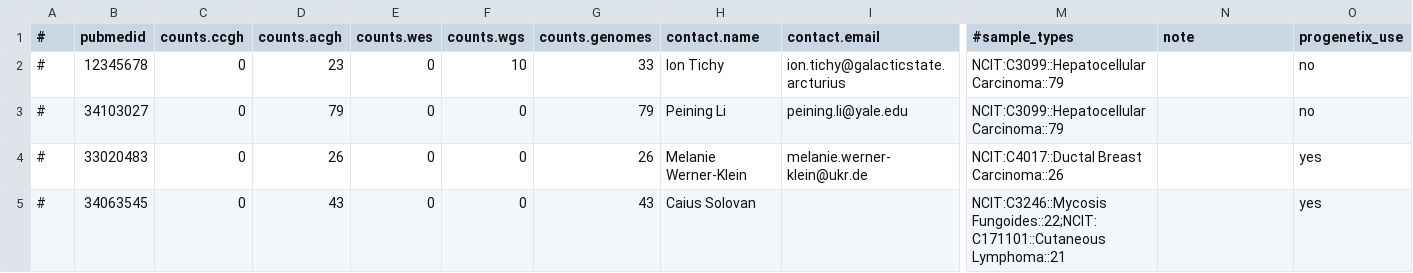
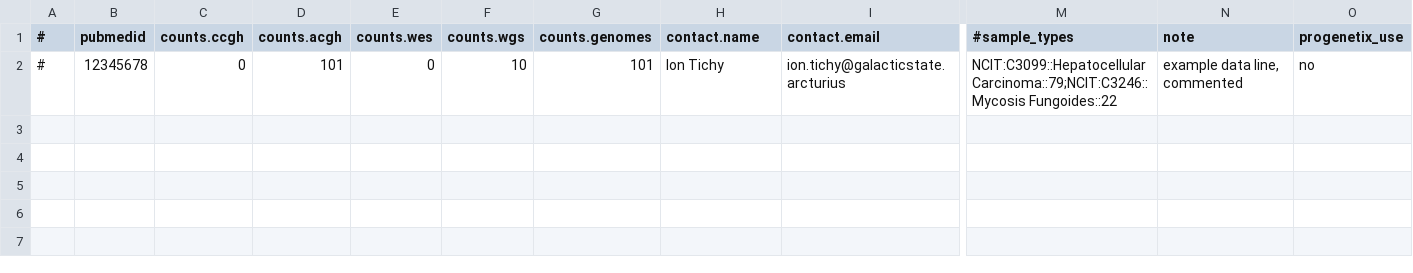
Before and after one commit to baudisgroup/oncopubs, a TSV file: genome-screening-articles-template.tsv, drawn as a sheet; only a part is shown, gaps mark what is left out; rows hold the shown columns only; the diff names each change by its address in the sheet, - before the commit and + after, or states it on an @@ line.

Commit message:
Update genome-screening-articles-template.tsv

```diff
--- a/genome-screening-articles-template.tsv
+++ b/genome-screening-articles-template.tsv
-D2 (counts.acgh): 23
+D2 (counts.acgh): 101
-G2 (counts.genomes): 33
+G2 (counts.genomes): 101
-M2 (#sample_types): NCIT:C3099::Hepatocellular Carcinoma::79
+M2 (#sample_types): NCIT:C3099::Hepatocellular Carcinoma::79;NCIT:C3246::Mycosis Fungoides::22
-N2 (note): (empty)
+N2 (note): example data line, commented
-row 3: # | 34103027 | 0 | 79 | 0 | 0 | 79 | Peining Li | peining.li@yale.edu | NCIT:C3099::Hepatocellular Carcinoma::79 |  | no
-row 4: # | 33020483 | 0 | 26 | 0 | 0 | 26 | Melanie Werner-Klein | melanie.werner-klein@ukr.de | NCIT:C4017::Ductal Breast Carcinoma::26 |  | yes
-row 5: # | 34063545 | 0 | 43 | 0 | 0 | 43 | Caius Solovan |  | NCIT:C3246::Mycosis Fungoides::22;NCIT:C171101::Cutaneous Lymphoma::21 |  | yes
```
